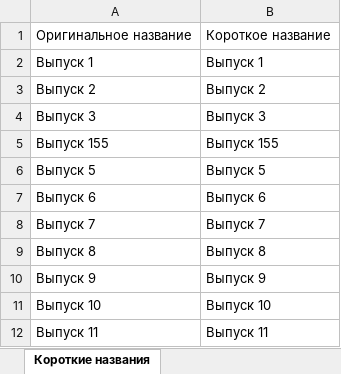
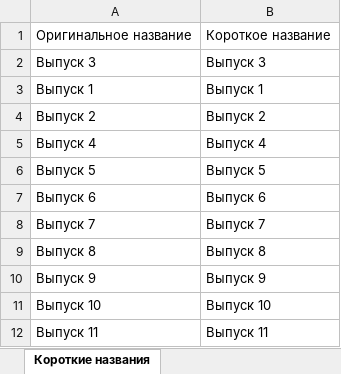
Before and after one commit to xXxRogovxXx/demo-podcast-dashboard, an Excel workbook: Короткие названия.xlsx, sheet Короткие названия, drawn as a sheet; only a part is shown; values as stored, in another font and other column widths than the file's, no borders; removed rows and columns are numbered as before the commit, all else as after; the diff names each change by its address in the sheet, - before the commit and + after, or states it on an @@ line.

```diff
--- a/Короткие названия.xlsx (sheet Короткие названия)
+++ b/Короткие названия.xlsx (sheet Короткие названия)
+row 2: Выпуск 3 | Выпуск 3
-A5: Выпуск 3
+A5: Выпуск 4
-B5: Выпуск 3
+B5: Выпуск 4
-row 5: Выпуск 155 | Выпуск 155
```
Also changed, not shown: formulas that keep their value, Общая.xlsx, Спр.xlsx.
